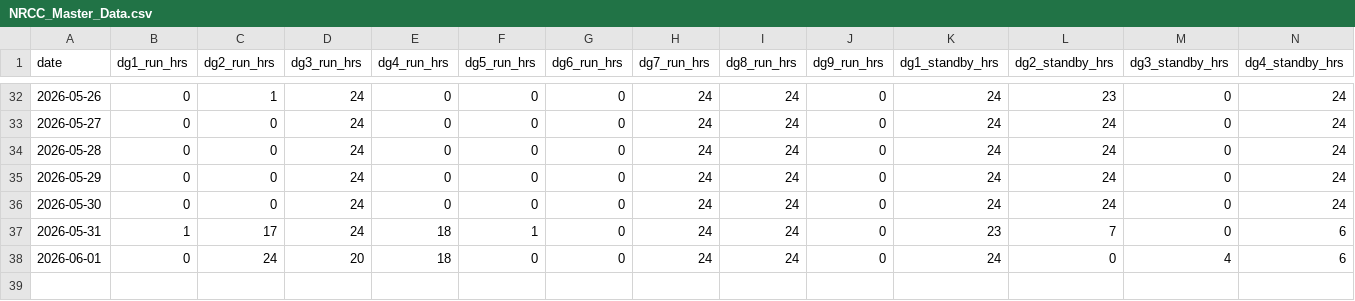
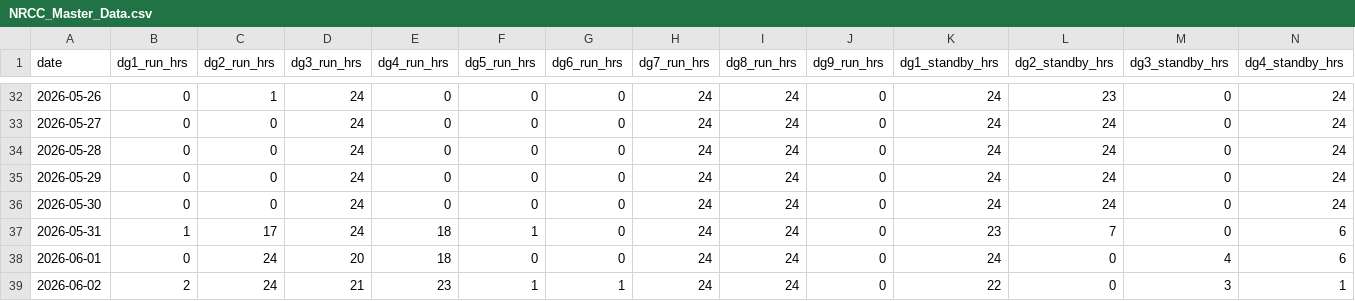
Before and after one commit to nrccpak/nrcc-dashboard, a CSV file: NRCC_Master_Data.csv, drawn as a sheet; only a part is shown, gaps mark what is left out; rows hold the shown columns only; the diff names each change by its address in the sheet, - before the commit and + after, or states it on an @@ line.

Commit message:
NRCC data update 2026-06-03

```diff
--- a/NRCC_Master_Data.csv
+++ b/NRCC_Master_Data.csv
+row 39: 2026-06-02 | 2 | 24 | 21 | 23 | 1 | 1 | 24 | 24 | 0 | 22 | 0 | 3 | 1
```
